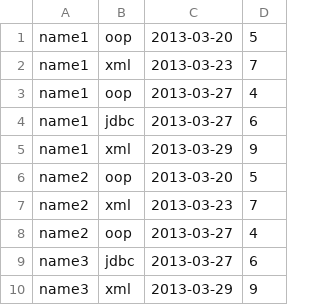
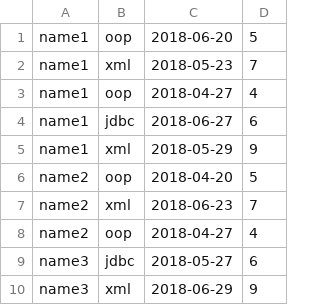
Before and after one commit to spkby/epamlab-java, a CSV file: jse1/src/results1.csv, drawn as a sheet.

```diff
--- a/jse1/src/results1.csv
+++ b/jse1/src/results1.csv
@@ -1,10 +1,10 @@
-name1;oop;2013-03-20;5
-name1;xml;2013-03-23;7
-name1;oop;2013-03-27;4
-name1;jdbc;2013-03-27;6
-name1;xml;2013-03-29;9
-name2;oop;2013-03-20;5
-name2;xml;2013-03-23;7
-name2;oop;2013-03-27;4
-name3;jdbc;2013-03-27;6
-name3;xml;2013-03-29;9
+name1;oop;2018-06-20;5
+name1;xml;2018-05-23;7
+name1;oop;2018-04-27;4
+name1;jdbc;2018-06-27;6
+name1;xml;2018-05-29;9
+name2;oop;2018-04-20;5
+name2;xml;2018-06-23;7
+name2;oop;2018-04-27;4
+name3;jdbc;2018-05-27;6
+name3;xml;2018-06-29;9
```
Also changed, not shown: jse1/src/results2.csv, 12 other files.
